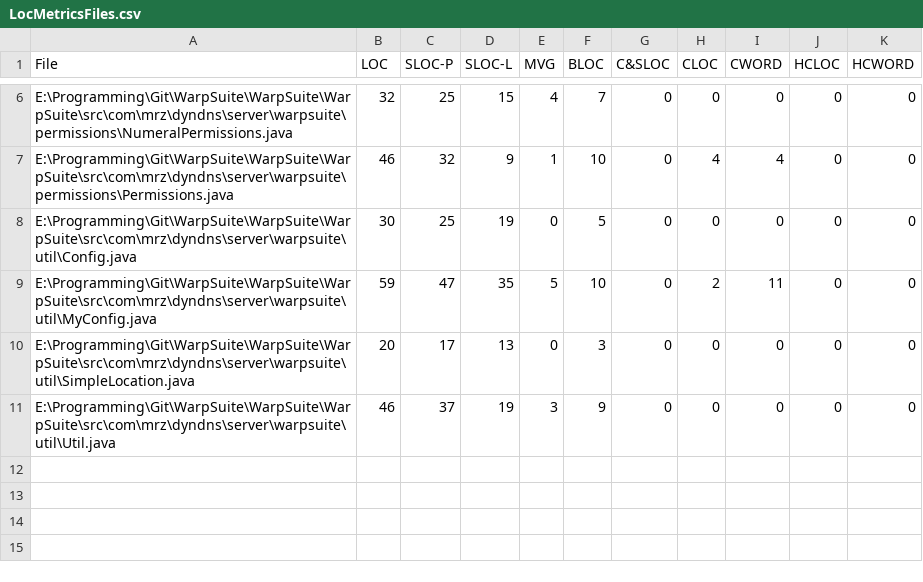
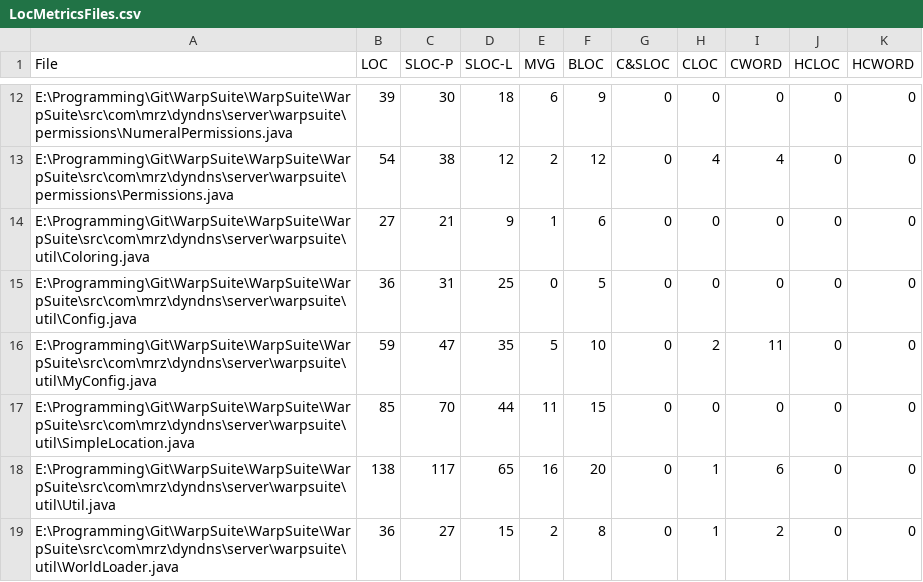
Before and after one commit to ZorasOldBukkitPlugins/WarpSuite, a CSV file: WarpSuite/LocMetricsFiles.csv, drawn as a sheet; only a part is shown, gaps mark what is left out; addresses are those after the commit; the diff covers the shown part only; the diff names each change by its address in the sheet, - before the commit and + after, or states it on an @@ line.

```diff
--- a/WarpSuite/LocMetricsFiles.csv
+++ b/WarpSuite/LocMetricsFiles.csv
-B12 (LOC): 32
+B12 (LOC): 39
-C12 (SLOC-P): 25
+C12 (SLOC-P): 30
-D12 (SLOC-L): 15
+D12 (SLOC-L): 18
-E12 (MVG): 4
+E12 (MVG): 6
-F12 (BLOC): 7
+F12 (BLOC): 9
-B13 (LOC): 46
+B13 (LOC): 54
-C13 (SLOC-P): 32
+C13 (SLOC-P): 38
-D13 (SLOC-L): 9
+D13 (SLOC-L): 12
-E13 (MVG): 1
+E13 (MVG): 2
-F13 (BLOC): 10
+F13 (BLOC): 12
+row 14: E:\Programming\Git\WarpSuite\WarpSuite\WarpSuite\src\com\mrz\dyndns\server\warpsuite\util\Coloring.java | 27 | 21 | 9 | 1 | 6 | 0 | 0 | 0 | 0 | 0
-B15 (LOC): 30
+B15 (LOC): 36
-C15 (SLOC-P): 25
+C15 (SLOC-P): 31
-D15 (SLOC-L): 19
+D15 (SLOC-L): 25
-B17 (LOC): 20
+B17 (LOC): 85
-C17 (SLOC-P): 17
+C17 (SLOC-P): 70
-D17 (SLOC-L): 13
+D17 (SLOC-L): 44
-E17 (MVG): 0
+E17 (MVG): 11
-F17 (BLOC): 3
+F17 (BLOC): 15
-B18 (LOC): 46
+B18 (LOC): 138
-C18 (SLOC-P): 37
+C18 (SLOC-P): 117
-D18 (SLOC-L): 19
+D18 (SLOC-L): 65
-E18 (MVG): 3
+E18 (MVG): 16
-F18 (BLOC): 9
+F18 (BLOC): 20
-H18 (CLOC): 0
+H18 (CLOC): 1
-I18 (CWORD): 0
+I18 (CWORD): 6
+row 19: E:\Programming\Git\WarpSuite\WarpSuite\WarpSuite\src\com\mrz\dyndns\server\warpsuite\util\WorldLoader.java | 36 | 27 | 15 | 2 | 8 | 0 | 1 | 2 | 0 | 0
```
Also changed, not shown: 6 added rows and 25 edited cells elsewhere in this file, WarpSuite/LocMetricsCommentWords.csv, WarpSuite/LocMetricsFolders.csv, 3 other files.
